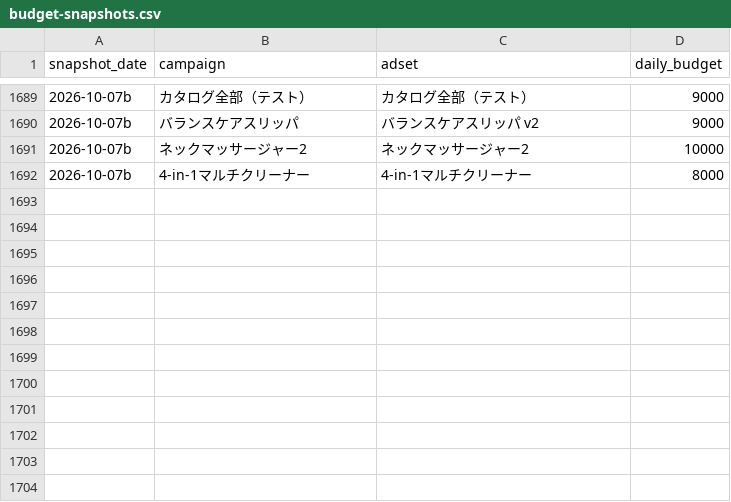
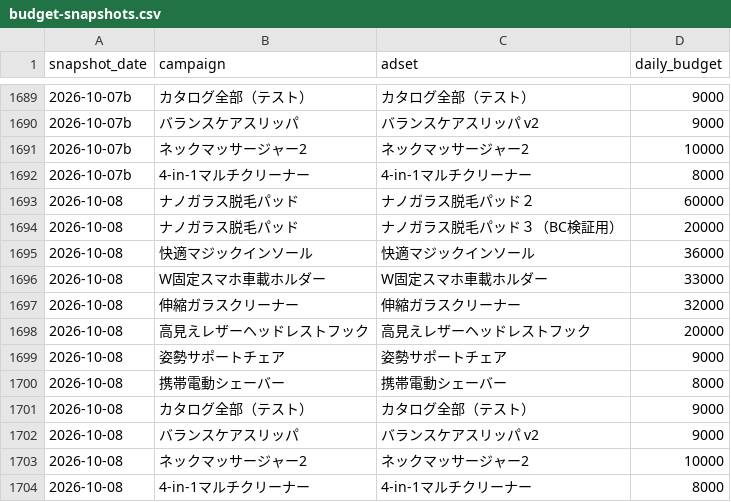
Before and after one commit to finracofficial-cmd/LOOana, a CSV file: data/budget-snapshots.csv, drawn as a sheet; only a part is shown, gaps mark what is left out.

```diff
--- a/data/budget-snapshots.csv
+++ b/data/budget-snapshots.csv
@@ -1692 +1692,13 @@ snapshot_date,campaign,adset,daily_budget
 2026-10-07b,4-in-1マルチクリーナー,4-in-1マルチクリーナー,8000
+2026-10-08,ナノガラス脱毛パッド,ナノガラス脱毛パッド２,60000
+2026-10-08,ナノガラス脱毛パッド,ナノガラス脱毛パッド３（BC検証用）,20000
+2026-10-08,快適マジックインソール,快適マジックインソール,36000
+2026-10-08,W固定スマホ車載ホルダー,W固定スマホ車載ホルダー,33000
+2026-10-08,伸縮ガラスクリーナー,伸縮ガラスクリーナー,32000
+2026-10-08,高見えレザーヘッドレストフック,高見えレザーヘッドレストフック,20000
+2026-10-08,姿勢サポートチェア,姿勢サポートチェア,9000
+2026-10-08,携帯電動シェーバー,携帯電動シェーバー,8000
+2026-10-08,カタログ全部（テスト）,カタログ全部（テスト）,9000
+2026-10-08,バランスケアスリッパ,バランスケアスリッパ v2,9000
+2026-10-08,ネックマッサージャー2,ネックマッサージャー2,10000
+2026-10-08,4-in-1マルチクリーナー,4-in-1マルチクリーナー,8000
```
Also changed, not shown: data/daily/daily_ad.csv, data/daily/daily_order_bands.csv, 9 other files.
